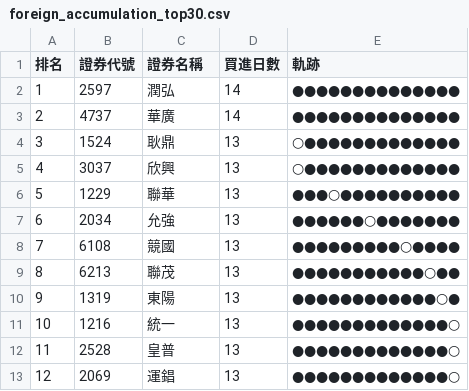
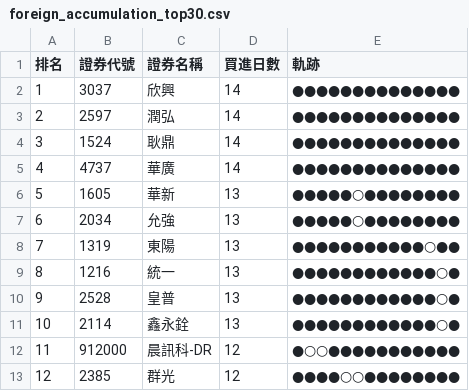
Before and after one commit to SongChiChuang/tw-stock-flow, a CSV file: reports/accumulation/foreign_accumulation_top30.csv, drawn as a sheet; only a part is shown; the diff covers the shown part only.

```diff
--- a/reports/accumulation/foreign_accumulation_top30.csv
+++ b/reports/accumulation/foreign_accumulation_top30.csv
@@ -1,13 +1,13 @@
 排名,證券代號,證券名稱,買進日數,軌跡
-1,2597,潤弘,14,●●●●●●●●●●●●●●
-2,4737,華廣,14,●●●●●●●●●●●●●●
-3,1524,耿鼎,13,○●●●●●●●●●●●●●
-4,3037,欣興,13,○●●●●●●●●●●●●●
-5,1229,聯華,13,●●●○●●●●●●●●●●
-6,2034,允強,13,●●●●●●○●●●●●●●
-7,6108,競國,13,●●●●●●●●●○●●●●
-8,6213,聯茂,13,●●●●●●●●●●●○●●
-9,1319,東陽,13,●●●●●●●●●●●●○●
-10,1216,統一,13,●●●●●●●●●●●●●○
-11,2528,皇普,13,●●●●●●●●●●●●●○
-12,2069,運錩,13,●●●●●●●●●●●●●○
+1,3037,欣興,14,●●●●●●●●●●●●●●
+2,2597,潤弘,14,●●●●●●●●●●●●●●
+3,1524,耿鼎,14,●●●●●●●●●●●●●●
+4,4737,華廣,14,●●●●●●●●●●●●●●
+5,1605,華新,13,●●●●●○●●●●●●●●
+6,2034,允強,13,●●●●●○●●●●●●●●
+7,1319,東陽,13,●●●●●●●●●●●○●●
+8,1216,統一,13,●●●●●●●●●●●●○●
+9,2528,皇普,13,●●●●●●●●●●●●○●
+10,2114,鑫永銓,13,●●●●●●●●●●●●○●
+11,912000,晨訊科-DR,12,●○○●●●●●●●●●●●
+12,2385,群光,12,●●●●○○●●●●●●●●
```
Also changed, not shown: 54 edited cells elsewhere in this file, reports/streak/foreign_streak_top30.csv, 7 other files.
